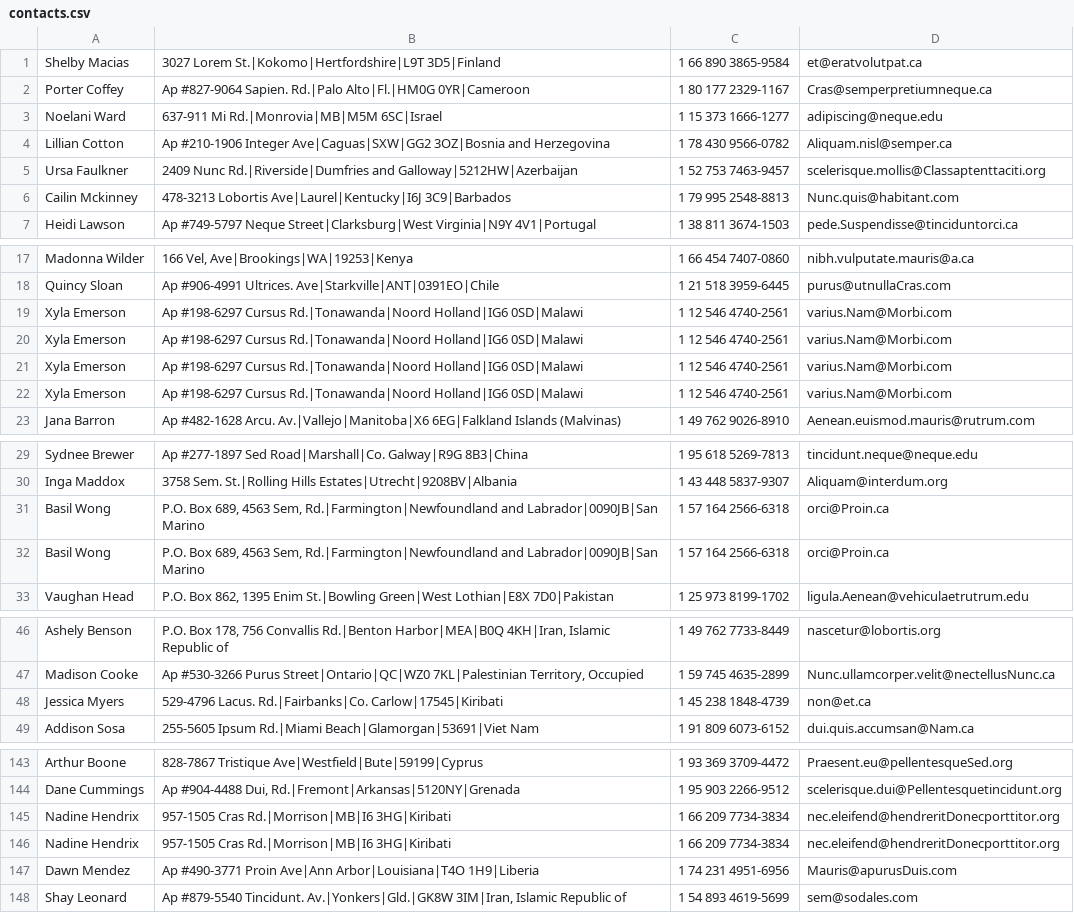
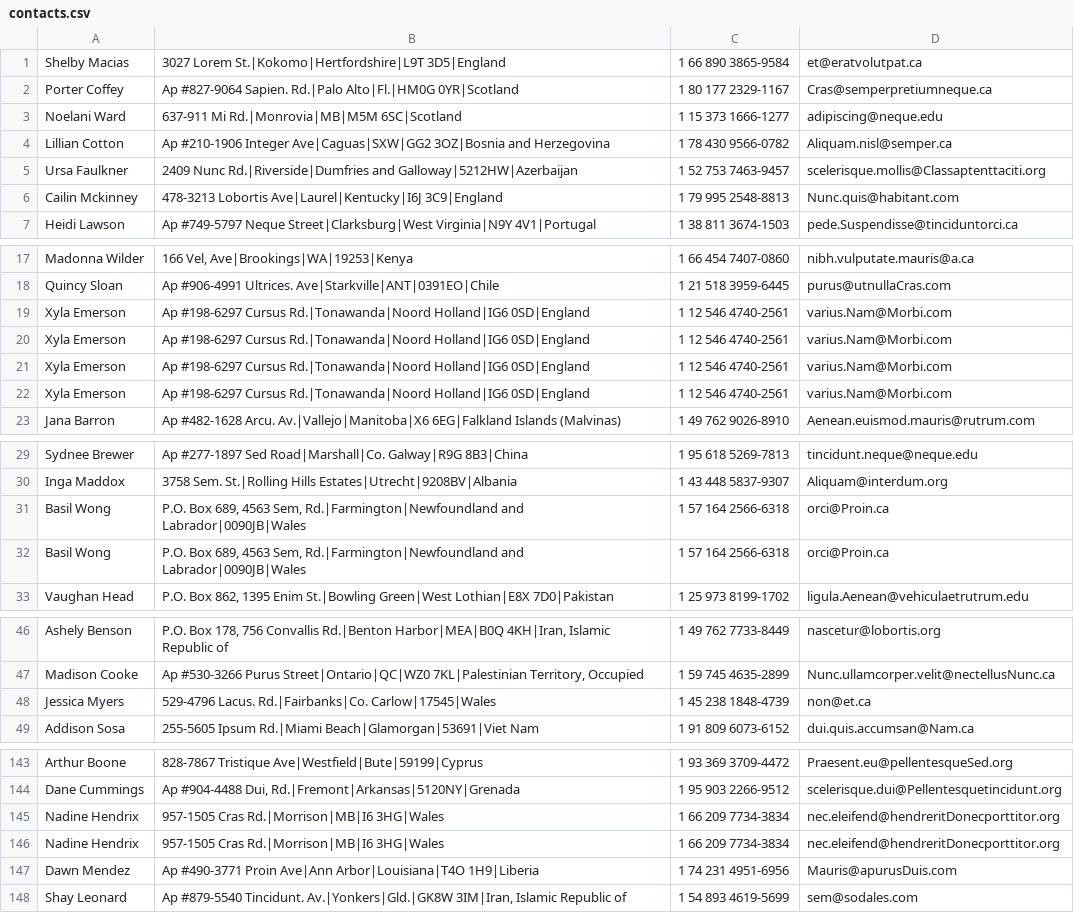
Before and after one commit to amyniovi/CsvReaderWriter, a CSV file: src/AddressProcessor.Tests/test_data/contacts.csv, drawn as a sheet; only a part is shown, gaps mark what is left out; the diff covers the shown part only.

Commit message:
Updating the test data to have records in England,Scotland and Wales to make the interview stories easier to explain.

```diff
--- a/src/AddressProcessor.Tests/test_data/contacts.csv
+++ b/src/AddressProcessor.Tests/test_data/contacts.csv
@@ -1,7 +1,7 @@
-Shelby Macias	3027 Lorem St.|Kokomo|Hertfordshire|L9T 3D5|Finland	1 66 890 3865-9584	et@eratvolutpat.ca
-Porter Coffey	Ap #827-9064 Sapien. Rd.|Palo Alto|Fl.|HM0G 0YR|Cameroon	1 80 177 2329-1167	Cras@semperpretiumneque.ca
-Noelani Ward	637-911 Mi Rd.|Monrovia|MB|M5M 6SC|Israel	1 15 373 1666-1277	adipiscing@neque.edu
+Shelby Macias	3027 Lorem St.|Kokomo|Hertfordshire|L9T 3D5|England	1 66 890 3865-9584	et@eratvolutpat.ca
+Porter Coffey	Ap #827-9064 Sapien. Rd.|Palo Alto|Fl.|HM0G 0YR|Scotland	1 80 177 2329-1167	Cras@semperpretiumneque.ca
+Noelani Ward	637-911 Mi Rd.|Monrovia|MB|M5M 6SC|Scotland	1 15 373 1666-1277	adipiscing@neque.edu
 Lillian Cotton	Ap #210-1906 Integer Ave|Caguas|SXW|GG2 3OZ|Bosnia and Herzegovina	1 78 430 9566-0782	Aliquam.nisl@semper.ca
 Ursa Faulkner	2409 Nunc Rd.|Riverside|Dumfries and Galloway|5212HW|Azerbaijan	1 52 753 7463-9457	scelerisque.mollis@Classaptenttaciti.org
-Cailin Mckinney	478-3213 Lobortis Ave|Laurel|Kentucky|I6J 3C9|Barbados	1 79 995 2548-8813	Nunc.quis@habitant.com
+Cailin Mckinney	478-3213 Lobortis Ave|Laurel|Kentucky|I6J 3C9|England	1 79 995 2548-8813	Nunc.quis@habitant.com
 Heidi Lawson	Ap #749-5797 Neque Street|Clarksburg|West Virginia|N9Y 4V1|Portugal	1 38 811 3674-1503	pede.Suspendisse@tinciduntorci.ca
@@ -18,6 +18,6 @@ Madonna Wilder	166 Vel, Ave|Brookings|WA|19253|Kenya	1 66 454 7407-0860	nibh.vul
 Quincy Sloan	Ap #906-4991 Ultrices. Ave|Starkville|ANT|0391EO|Chile	1 21 518 3959-6445	purus@utnullaCras.com
-Xyla Emerson	Ap #198-6297 Cursus Rd.|Tonawanda|Noord Holland|IG6 0SD|Malawi	1 12 546 4740-2561	varius.Nam@Morbi.com
-Xyla Emerson	Ap #198-6297 Cursus Rd.|Tonawanda|Noord Holland|IG6 0SD|Malawi	1 12 546 4740-2561	varius.Nam@Morbi.com
-Xyla Emerson	Ap #198-6297 Cursus Rd.|Tonawanda|Noord Holland|IG6 0SD|Malawi	1 12 546 4740-2561	varius.Nam@Morbi.com
-Xyla Emerson	Ap #198-6297 Cursus Rd.|Tonawanda|Noord Holland|IG6 0SD|Malawi	1 12 546 4740-2561	varius.Nam@Morbi.com
+Xyla Emerson	Ap #198-6297 Cursus Rd.|Tonawanda|Noord Holland|IG6 0SD|England	1 12 546 4740-2561	varius.Nam@Morbi.com
+Xyla Emerson	Ap #198-6297 Cursus Rd.|Tonawanda|Noord Holland|IG6 0SD|England	1 12 546 4740-2561	varius.Nam@Morbi.com
+Xyla Emerson	Ap #198-6297 Cursus Rd.|Tonawanda|Noord Holland|IG6 0SD|England	1 12 546 4740-2561	varius.Nam@Morbi.com
+Xyla Emerson	Ap #198-6297 Cursus Rd.|Tonawanda|Noord Holland|IG6 0SD|England	1 12 546 4740-2561	varius.Nam@Morbi.com
 Jana Barron	Ap #482-1628 Arcu. Av.|Vallejo|Manitoba|X6 6EG|Falkland Islands (Malvinas)	1 49 762 9026-8910	Aenean.euismod.mauris@rutrum.com
@@ -30,4 +30,4 @@ Sydnee Brewer	Ap #277-1897 Sed Road|Marshall|Co. Galway|R9G 8B3|China	1 95 618 5
 Inga Maddox	3758 Sem. St.|Rolling Hills Estates|Utrecht|9208BV|Albania	1 43 448 5837-9307	Aliquam@interdum.org
-Basil Wong	P.O. Box 689, 4563 Sem, Rd.|Farmington|Newfoundland and Labrador|0090JB|San Marino	1 57 164 2566-6318	orci@Proin.ca
-Basil Wong	P.O. Box 689, 4563 Sem, Rd.|Farmington|Newfoundland and Labrador|0090JB|San Marino	1 57 164 2566-6318	orci@Proin.ca
+Basil Wong	P.O. Box 689, 4563 Sem, Rd.|Farmington|Newfoundland and Labrador|0090JB|Wales	1 57 164 2566-6318	orci@Proin.ca
+Basil Wong	P.O. Box 689, 4563 Sem, Rd.|Farmington|Newfoundland and Labrador|0090JB|Wales	1 57 164 2566-6318	orci@Proin.ca
 Vaughan Head	P.O. Box 862, 1395 Enim St.|Bowling Green|West Lothian|E8X 7D0|Pakistan	1 25 973 8199-1702	ligula.Aenean@vehiculaetrutrum.edu
@@ -47,3 +47,3 @@ Ashely Benson	P.O. Box 178, 756 Convallis Rd.|Benton Harbor|MEA|B0Q 4KH|Iran, Is
 Madison Cooke	Ap #530-3266 Purus Street|Ontario|QC|WZ0 7KL|Palestinian Territory, Occupied	1 59 745 4635-2899	Nunc.ullamcorper.velit@nectellusNunc.ca
-Jessica Myers	529-4796 Lacus. Rd.|Fairbanks|Co. Carlow|17545|Kiribati	1 45 238 1848-4739	non@et.ca
+Jessica Myers	529-4796 Lacus. Rd.|Fairbanks|Co. Carlow|17545|Wales	1 45 238 1848-4739	non@et.ca
 Addison Sosa	255-5605 Ipsum Rd.|Miami Beach|Glamorgan|53691|Viet Nam	1 91 809 6073-6152	dui.quis.accumsan@Nam.ca
@@ -144,4 +144,4 @@ Arthur Boone	828-7867 Tristique Ave|Westfield|Bute|59199|Cyprus	1 93 369 3709-44
 Dane Cummings	Ap #904-4488 Dui, Rd.|Fremont|Arkansas|5120NY|Grenada	1 95 903 2266-9512	scelerisque.dui@Pellentesquetincidunt.org
-Nadine Hendrix	957-1505 Cras Rd.|Morrison|MB|I6 3HG|Kiribati	1 66 209 7734-3834	nec.eleifend@hendreritDonecporttitor.org
-Nadine Hendrix	957-1505 Cras Rd.|Morrison|MB|I6 3HG|Kiribati	1 66 209 7734-3834	nec.eleifend@hendreritDonecporttitor.org
+Nadine Hendrix	957-1505 Cras Rd.|Morrison|MB|I6 3HG|Wales	1 66 209 7734-3834	nec.eleifend@hendreritDonecporttitor.org
+Nadine Hendrix	957-1505 Cras Rd.|Morrison|MB|I6 3HG|Wales	1 66 209 7734-3834	nec.eleifend@hendreritDonecporttitor.org
 Dawn Mendez	Ap #490-3771 Proin Ave|Ann Arbor|Louisiana|T4O 1H9|Liberia	1 74 231 4951-6956	Mauris@apurusDuis.com
```
Also changed, not shown: 3 edited cells elsewhere in this file.
